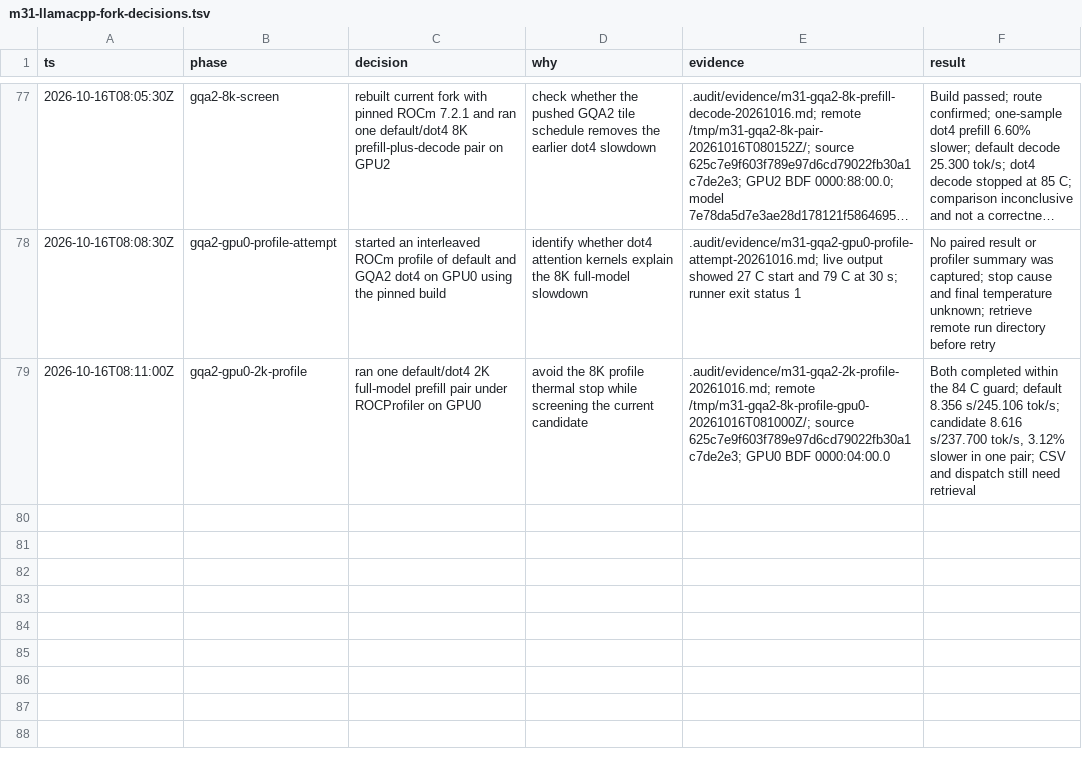
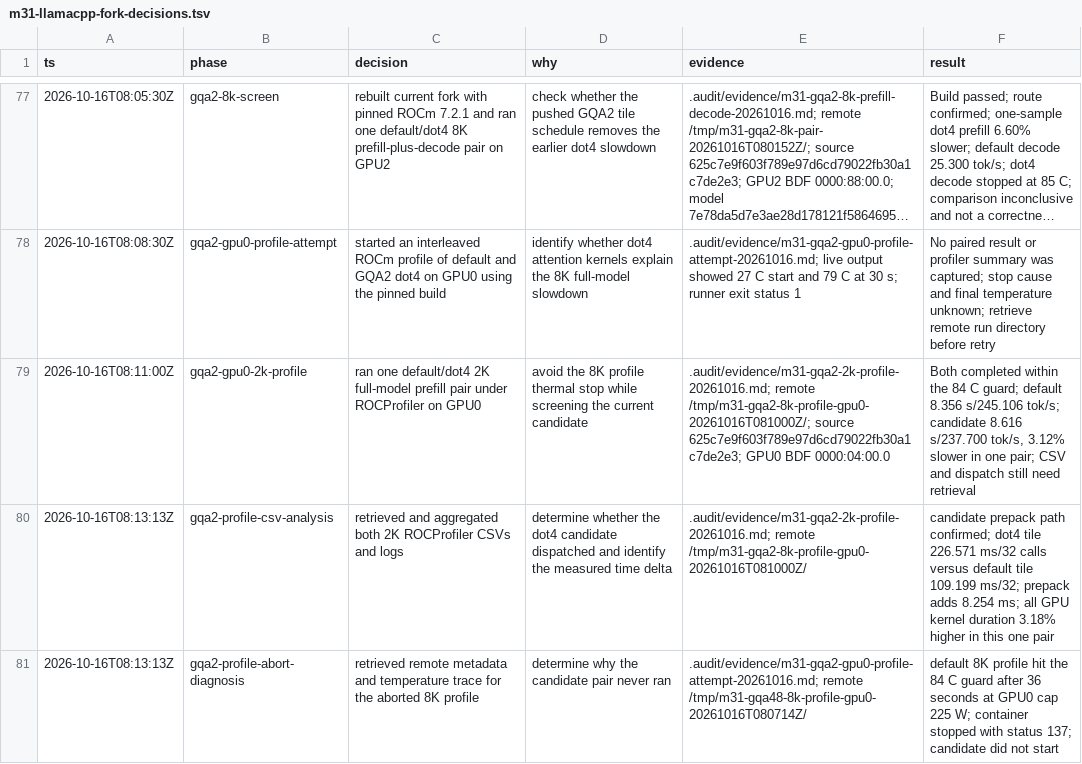
Before and after one commit to GionaGranchelli/llama.cpp, a TSV file: .audit/m31-llamacpp-fork-decisions.tsv, drawn as a sheet; only a part is shown, gaps mark what is left out; long unchanged cells end in …; the diff names each change by its address in the sheet, - before the commit and + after, or states it on an @@ line.

Commit message:
docs: analyze GQA2 attention profile

```diff
--- a/.audit/m31-llamacpp-fork-decisions.tsv
+++ b/.audit/m31-llamacpp-fork-decisions.tsv
+row 80: 2026-10-16T08:13:13Z | gqa2-profile-csv-analysis | retrieved and aggregated both 2K ROCProfiler CSVs and logs | determine whether the dot4 candidate dispatched and identify the measured time delta | .audit/evidence/m31-gqa2-2k-profile-20261016.md; remote /tmp/m31-gqa2-8k-profile-gpu0-20261016T081000Z/ | candidate prepack path confirmed; dot4 tile 226.571 ms/32 calls versus default tile 109.199 ms/32; prepack adds 8.254 ms; all GPU kernel duration 3.18% higher in this one pair
+row 81: 2026-10-16T08:13:13Z | gqa2-profile-abort-diagnosis | retrieved remote metadata and temperature trace for the aborted 8K profile | determine why the candidate pair never ran | .audit/evidence/m31-gqa2-gpu0-profile-attempt-20261016.md; remote /tmp/m31-gqa48-8k-profile-gpu0-20261016T080714Z/ | default 8K profile hit the 84 C guard after 36 seconds at GPU0 cap 225 W; container stopped with status 137; candidate did not start
```
Also changed, not shown: 2 other files.
